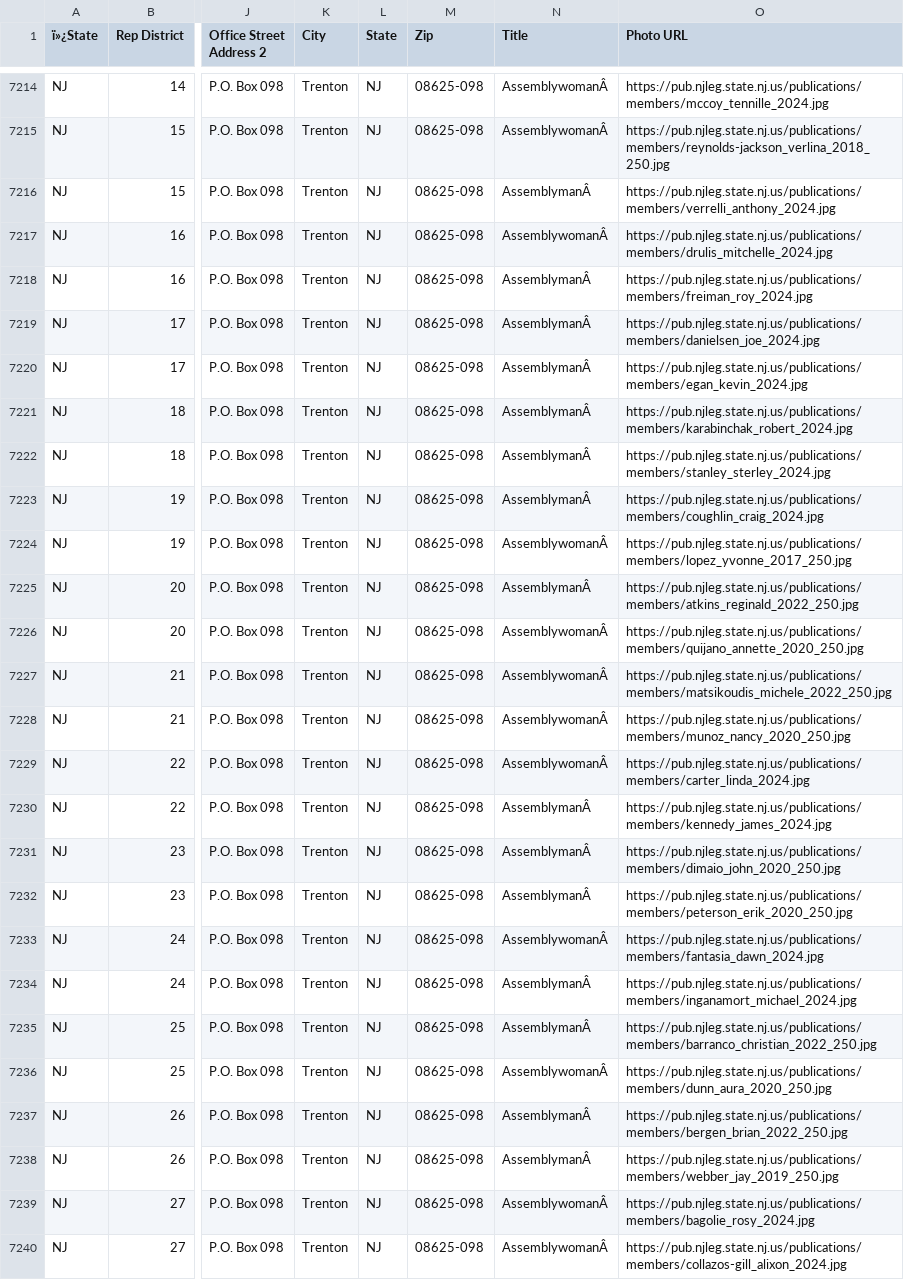
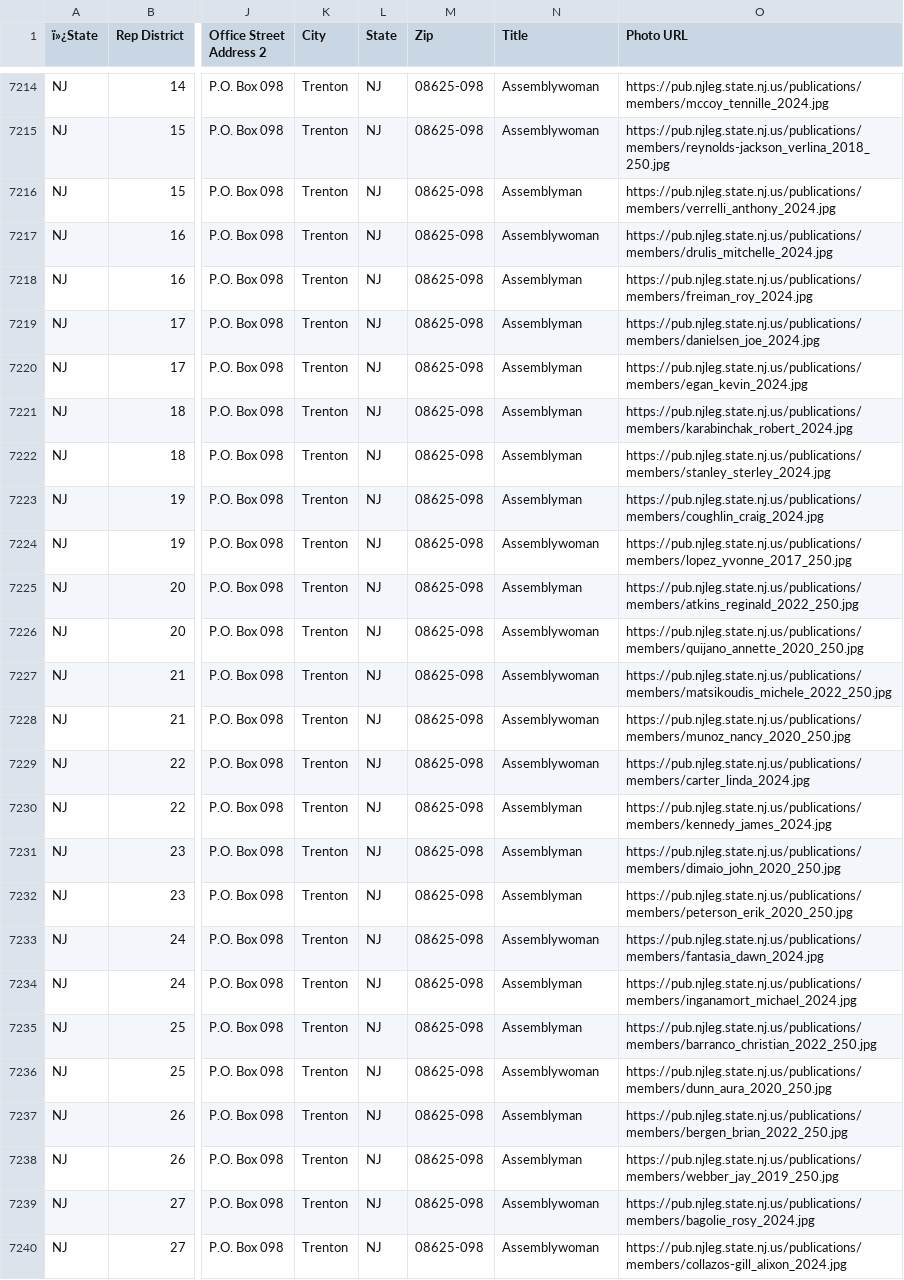
Before and after one commit to MotionMobs/KwikLetters-reps, a CSV file: state_reps.csv, drawn as a sheet; only a part is shown, gaps mark what is left out; the diff covers the shown part only; the diff names each change by its address in the sheet, - before the commit and + after, or states it on an @@ line.

```diff
--- a/state_reps.csv
+++ b/state_reps.csv
-N7214:N7215 (Title): AssemblywomanÂ
+N7214:N7215 (Title): Assemblywoman
-N7216 (Title): AssemblymanÂ
+N7216 (Title): Assemblyman
-N7217 (Title): AssemblywomanÂ
+N7217 (Title): Assemblywoman
-N7218:N7223 (Title): AssemblymanÂ
+N7218:N7223 (Title): Assemblyman
-N7224 (Title): AssemblywomanÂ
+N7224 (Title): Assemblywoman
-N7225 (Title): AssemblymanÂ
+N7225 (Title): Assemblyman
-N7226:N7229 (Title): AssemblywomanÂ
+N7226:N7229 (Title): Assemblywoman
-N7230:N7232 (Title): AssemblymanÂ
+N7230:N7232 (Title): Assemblyman
-N7233 (Title): AssemblywomanÂ
+N7233 (Title): Assemblywoman
-N7234:N7235 (Title): AssemblymanÂ
+N7234:N7235 (Title): Assemblyman
-N7236 (Title): AssemblywomanÂ
+N7236 (Title): Assemblywoman
-N7237:N7238 (Title): AssemblymanÂ
+N7237:N7238 (Title): Assemblyman
-N7239:N7240 (Title): AssemblywomanÂ
+N7239:N7240 (Title): Assemblywoman
```
Also changed, not shown: 80 edited cells elsewhere in this file.
